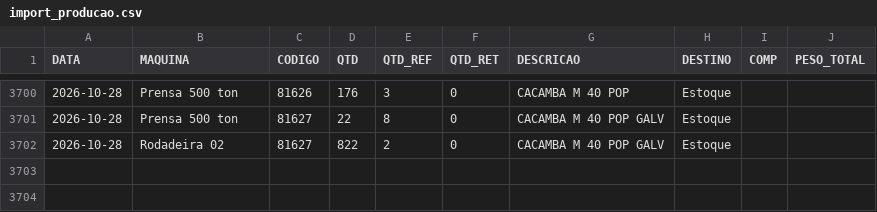
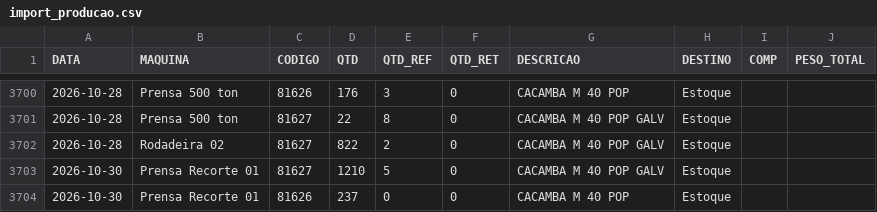
Before and after one commit to serginhonem-pixel/oeemetalosa, a CSV file: data-import/import_producao.csv, drawn as a sheet; only a part is shown, gaps mark what is left out.

```diff
--- a/data-import/import_producao.csv
+++ b/data-import/import_producao.csv
@@ -3702 +3702,3 @@
 "2026-10-28","Rodadeira 02","81627","822","2","0","CACAMBA M 40 POP GALV","Estoque","",""
+"2026-10-30","Prensa Recorte 01","81627","1210","5","0","CACAMBA M 40 POP GALV","Estoque","",""
+"2026-10-30","Prensa Recorte 01","81626","237","0","0","CACAMBA M 40 POP","Estoque","",""
```
Also changed, not shown: 2 other files.
